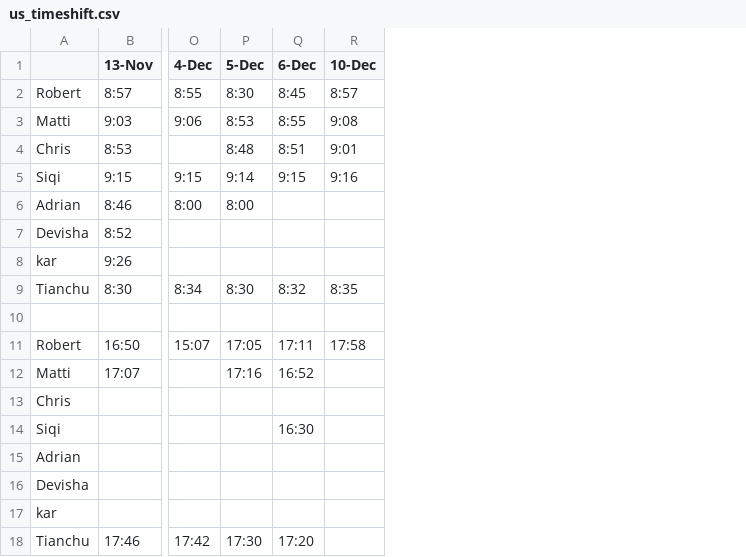
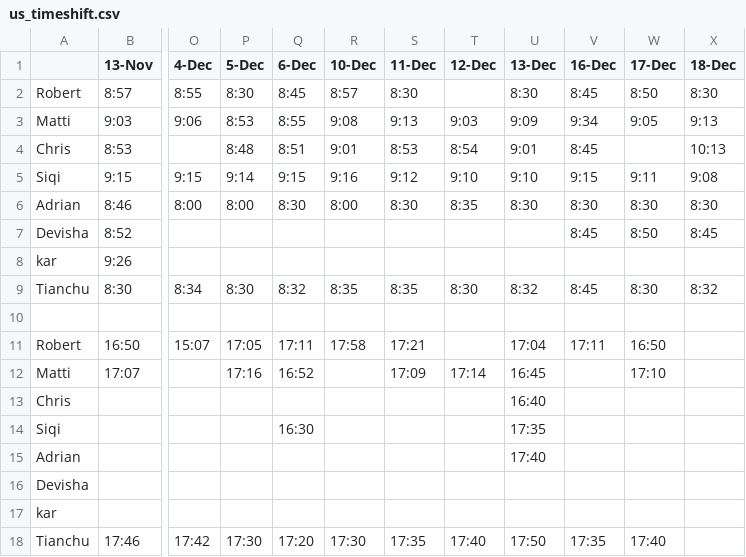
Before and after one commit to tianchuxie/us_timeshift, a CSV file: us_timeshift.csv, drawn as a sheet; only a part is shown, gaps mark what is left out; the diff names each change by its address in the sheet, - before the commit and + after, or states it on an @@ line.

Commit message:
updates

```diff
--- a/us_timeshift.csv
+++ b/us_timeshift.csv
+column S (11-Dec), rows 2-18: 8:30 | 9:13 | 8:53 | 9:12 | 8:30 |  |  | 8:35 |  | 17:21 | 17:09 |  |  |  |  |  | 17:35
+column T (12-Dec), rows 3-18: 9:03 | 8:54 | 9:10 | 8:35 |  |  | 8:30 |  |  | 17:14 |  |  |  |  |  | 17:40
+column U (13-Dec), rows 2-18: 8:30 | 9:09 | 9:01 | 9:10 | 8:30 |  |  | 8:32 |  | 17:04 | 16:45 | 16:40 | 17:35 | 17:40 |  |  | 17:50
+column V (16-Dec), rows 2-18: 8:45 | 9:34 | 8:45 | 9:15 | 8:30 | 8:45 |  | 8:45 |  | 17:11 |  |  |  |  |  |  | 17:35
+column W (17-Dec), rows 2-18: 8:50 | 9:05 |  | 9:11 | 8:30 | 8:50 |  | 8:30 |  | 16:50 | 17:10 |  |  |  |  |  | 17:40
+column X (18-Dec), rows 2-9: 8:30 | 9:13 | 10:13 | 9:08 | 8:30 | 8:45 |  | 8:32
-Q6 (6-Dec): (empty)
+Q6 (6-Dec): 8:30
-R6 (10-Dec): (empty)
+R6 (10-Dec): 8:00
-R18 (10-Dec): (empty)
+R18 (10-Dec): 17:30
```
